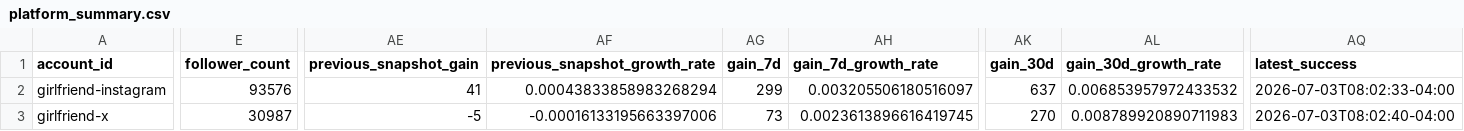
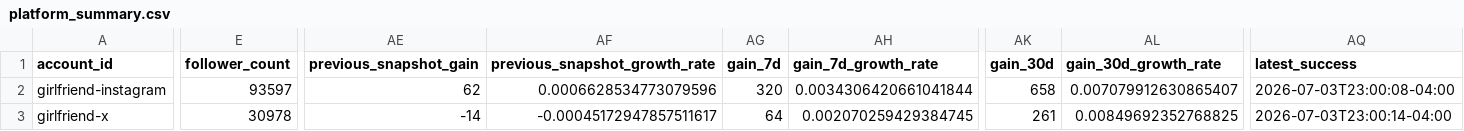
Before and after one commit to Trippaeon3/sublime-social-tracker-site, a CSV file: dashboard/data/platform_summary.csv, drawn as a sheet; only a part is shown, gaps mark what is left out; the diff covers the shown part only; the diff names each change by its address in the sheet, - before the commit and + after, or states it on an @@ line.

Commit message:
Refresh social dashboard snapshot

```diff
--- a/dashboard/data/platform_summary.csv
+++ b/dashboard/data/platform_summary.csv
-E2 (follower_count): 93576
+E2 (follower_count): 93597
-AE2 (previous_snapshot_gain): 41
+AE2 (previous_snapshot_gain): 62
-AF2 (previous_snapshot_growth_rate): 0.00043833858983268294
+AF2 (previous_snapshot_growth_rate): 0.0006628534773079596
-AG2 (gain_7d): 299
+AG2 (gain_7d): 320
-AH2 (gain_7d_growth_rate): 0.003205506180516097
+AH2 (gain_7d_growth_rate): 0.0034306420661041844
-AK2 (gain_30d): 637
+AK2 (gain_30d): 658
-AL2 (gain_30d_growth_rate): 0.006853957972433532
+AL2 (gain_30d_growth_rate): 0.007079912630865407
-AQ2 (latest_success): 2026-07-03T08:02:33-04:00
+AQ2 (latest_success): 2026-07-03T23:00:08-04:00
-E3 (follower_count): 30987
+E3 (follower_count): 30978
-AE3 (previous_snapshot_gain): -5
+AE3 (previous_snapshot_gain): -14
-AF3 (previous_snapshot_growth_rate): -0.00016133195663397006
+AF3 (previous_snapshot_growth_rate): -0.00045172947857511617
-AG3 (gain_7d): 73
+AG3 (gain_7d): 64
-AH3 (gain_7d_growth_rate): 0.0023613896616419745
+AH3 (gain_7d_growth_rate): 0.002070259429384745
-AK3 (gain_30d): 270
+AK3 (gain_30d): 261
-AL3 (gain_30d_growth_rate): 0.008789920890711983
+AL3 (gain_30d_growth_rate): 0.00849692352768825
-AQ3 (latest_success): 2026-07-03T08:02:40-04:00
+AQ3 (latest_success): 2026-07-03T23:00:14-04:00
```
Also changed, not shown: 45 edited cells elsewhere in this file, dashboard/data/daily_history.csv, dashboard/data/source_freshness.csv, 7 other files.
